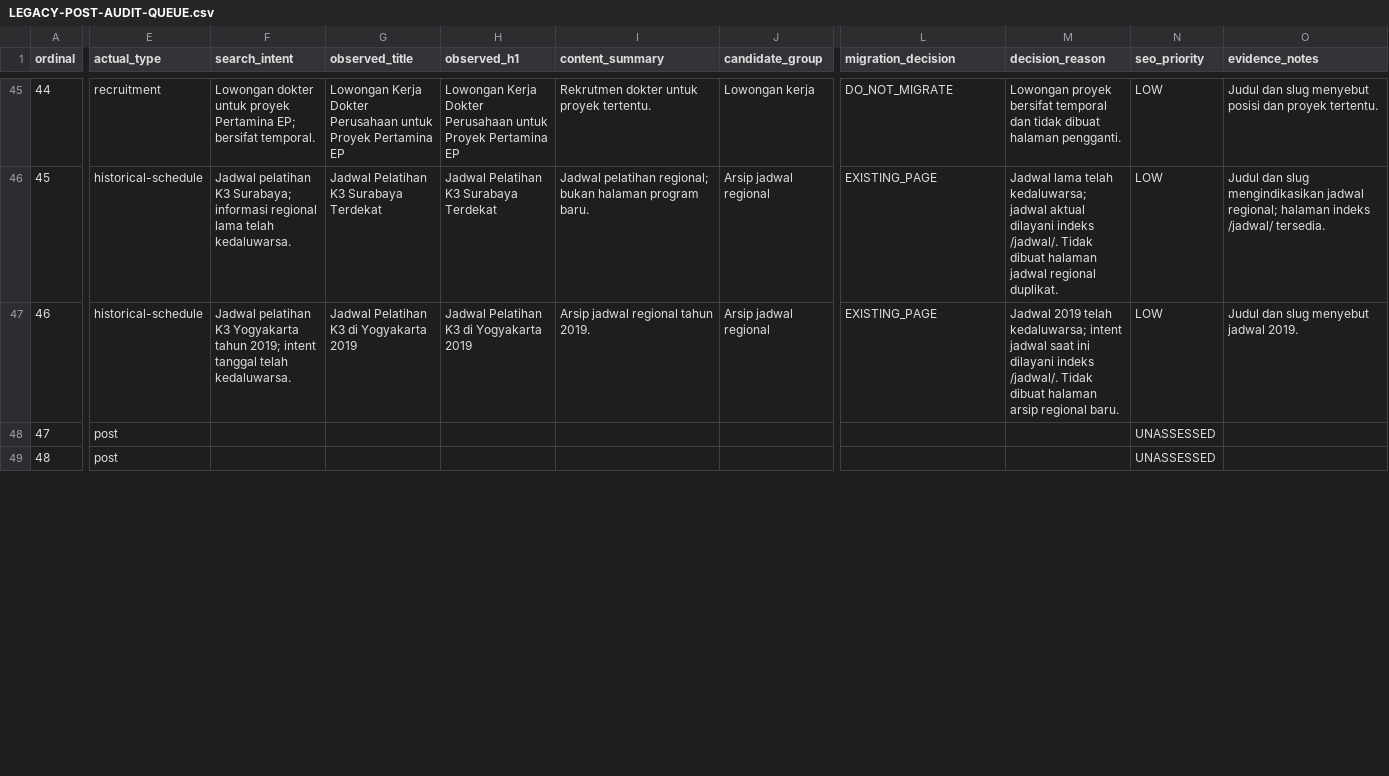
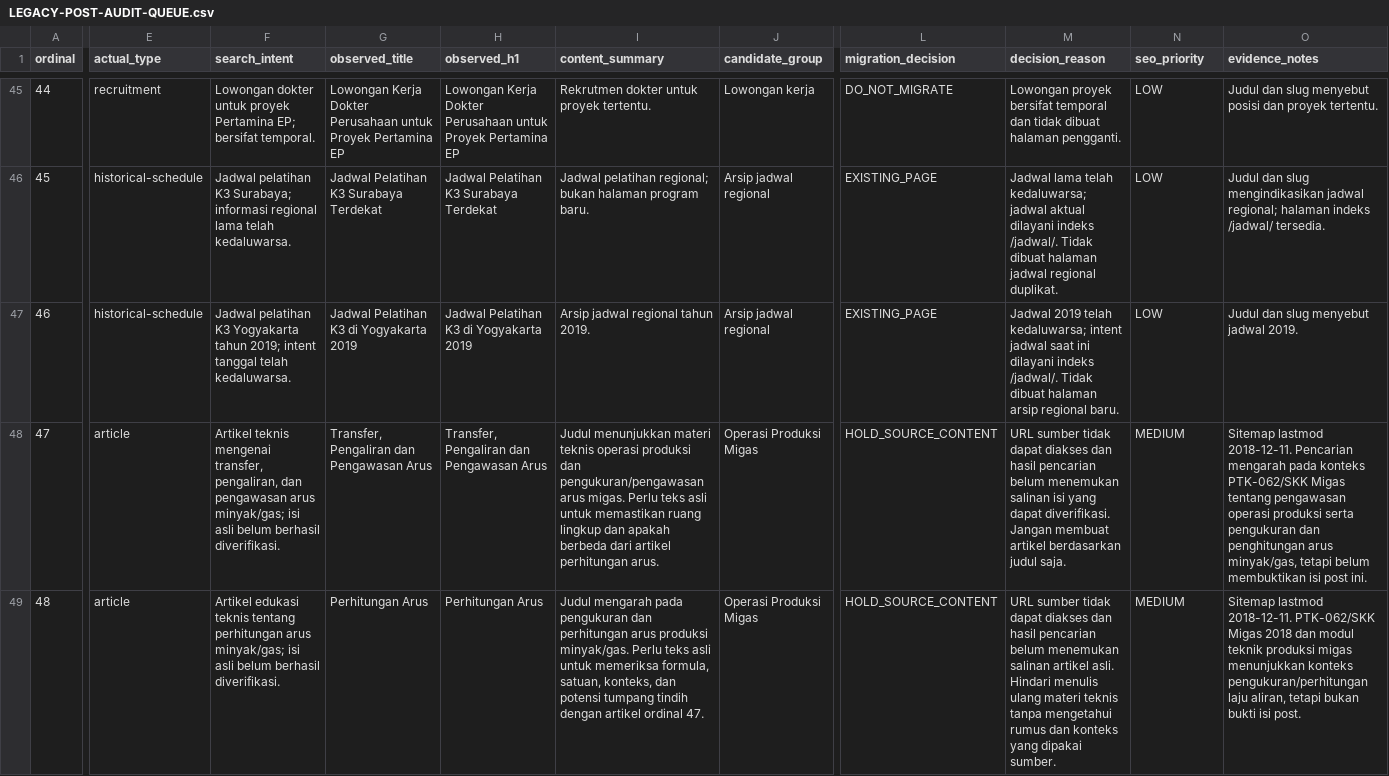
Before and after one commit to arisciwek/pusattraining, a CSV file: docs/LEGACY-POST-AUDIT-QUEUE.csv, drawn as a sheet; only a part is shown, gaps mark what is left out; the diff covers the shown part only; the diff names each change by its address in the sheet, - before the commit and + after, or states it on an @@ line.

Commit message:
docs(migration): audit post sitemap entries 47-50

```diff
--- a/docs/LEGACY-POST-AUDIT-QUEUE.csv
+++ b/docs/LEGACY-POST-AUDIT-QUEUE.csv
-E48:E49 (actual_type): post
+E48:E49 (actual_type): article
-F48 (search_intent): (empty)
+F48 (search_intent): Artikel teknis mengenai transfer, pengaliran, dan pengawasan arus minyak/gas; isi asli belum berhasil diverifikasi.
-G48 (observed_title): (empty)
+G48 (observed_title): Transfer, Pengaliran dan Pengawasan Arus
-H48 (observed_h1): (empty)
+H48 (observed_h1): Transfer, Pengaliran dan Pengawasan Arus
-I48 (content_summary): (empty)
+I48 (content_summary): Judul menunjukkan materi teknis operasi produksi dan pengukuran/pengawasan arus migas. Perlu teks asli untuk memastikan ruang lingkup dan apakah berbeda dari artikel perhitungan arus.
-J48:J49 (candidate_group): (empty)
+J48:J49 (candidate_group): Operasi Produksi Migas
-L48:L49 (migration_decision): (empty)
+L48:L49 (migration_decision): HOLD_SOURCE_CONTENT
-M48 (decision_reason): (empty)
+M48 (decision_reason): URL sumber tidak dapat diakses dan hasil pencarian belum menemukan salinan isi yang dapat diverifikasi. Jangan membuat artikel berdasarkan judul saja.
-N48:N49 (seo_priority): UNASSESSED
+N48:N49 (seo_priority): MEDIUM
-O48 (evidence_notes): (empty)
+O48 (evidence_notes): Sitemap lastmod 2018-12-11. Pencarian mengarah pada konteks PTK-062/SKK Migas tentang pengawasan operasi produksi serta pengukuran dan penghitungan arus minyak/gas, tetapi belum membuktikan isi post ini.
-F49 (search_intent): (empty)
+F49 (search_intent): Artikel edukasi teknis tentang perhitungan arus minyak/gas; isi asli belum berhasil diverifikasi.
-G49 (observed_title): (empty)
+G49 (observed_title): Perhitungan Arus
-H49 (observed_h1): (empty)
+H49 (observed_h1): Perhitungan Arus
-I49 (content_summary): (empty)
+I49 (content_summary): Judul mengarah pada pengukuran dan perhitungan arus produksi minyak/gas. Perlu teks asli untuk memeriksa formula, satuan, konteks, dan potensi tumpang tindih dengan artikel ordinal 47.
-M49 (decision_reason): (empty)
+M49 (decision_reason): URL sumber tidak dapat diakses dan hasil pencarian belum menemukan salinan artikel asli. Hindari menulis ulang materi teknis tanpa mengetahui rumus dan konteks yang dipakai sumber.
-O49 (evidence_notes): (empty)
+O49 (evidence_notes): Sitemap lastmod 2018-12-11. PTK-062/SKK Migas 2018 dan modul teknik produksi migas menunjukkan konteks pengukuran/perhitungan laju aliran, tetapi bukan bukti isi post.
```
Also changed, not shown: 24 edited cells elsewhere in this file.
